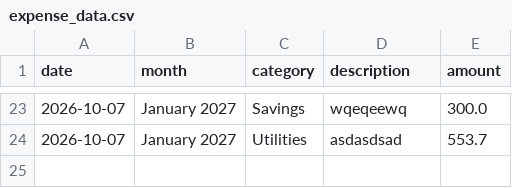
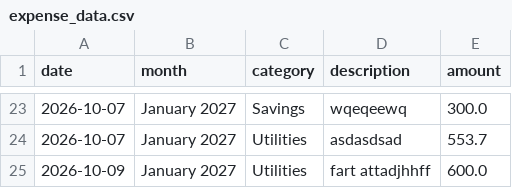
Before and after one commit to samuel-lim67/budget-buddy-lim-202605250, a CSV file: expense_data.csv, drawn as a sheet; only a part is shown, gaps mark what is left out.

Commit message:
functioning data table/editor in expense page

```diff
--- a/expense_data.csv
+++ b/expense_data.csv
@@ -24 +24,2 @@ date,month,category,description,amount
 2026-10-07,January 2027,Utilities,asdasdsad,553.7
+2026-10-09,January 2027,Utilities,fart attadjhhff,600.0
```
Also changed, not shown: 2 other files.
